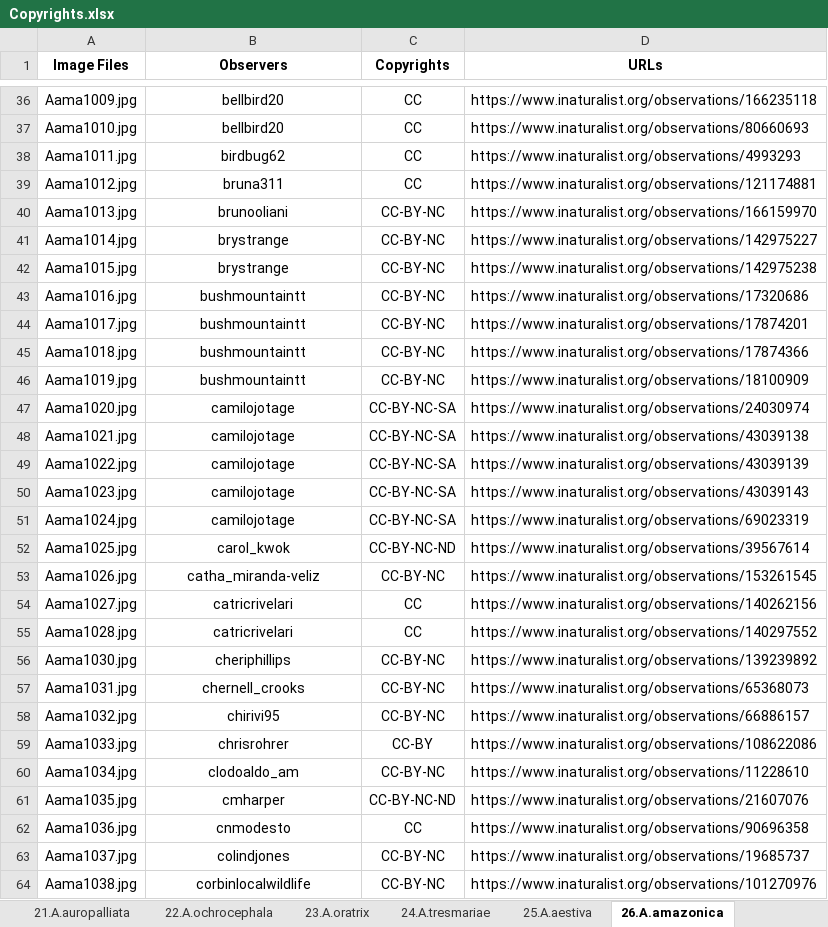
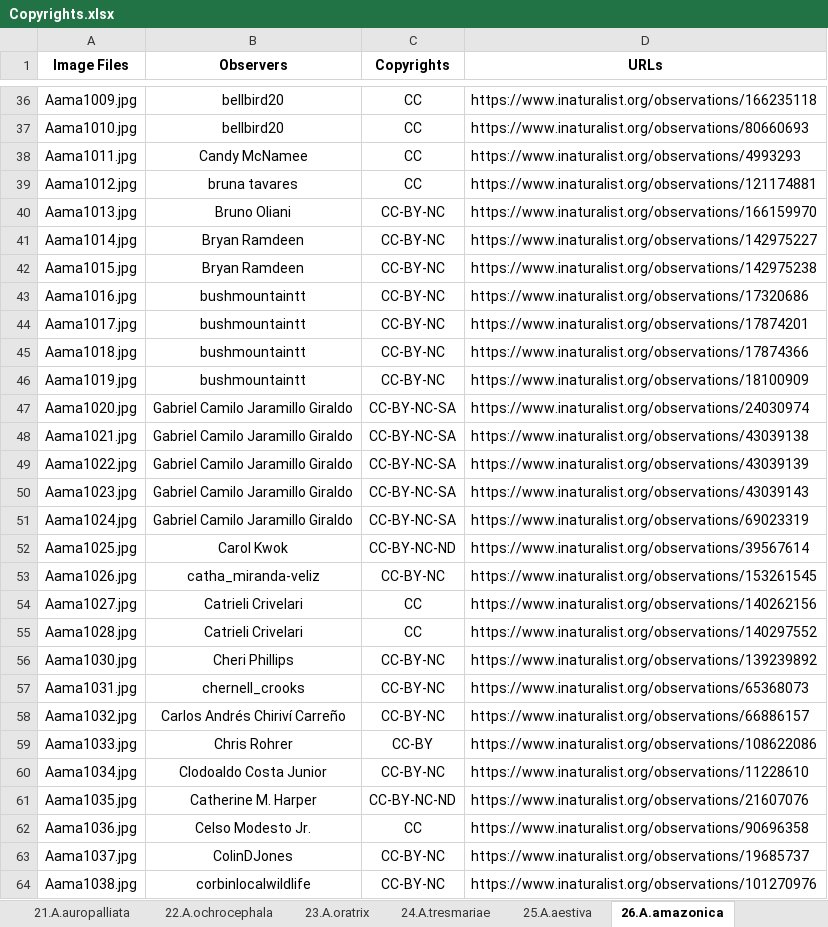
Before and after one commit to kim2429/AmazonParrots, an Excel workbook: Copyrights.xlsx, sheet 26.A.amazonica, drawn as a sheet; only a part is shown, gaps mark what is left out; values as stored, in another font and other column widths than the file's, no borders; the diff covers the shown part only; the diff names each change by its address in the sheet, - before the commit and + after, or states it on an @@ line.

```diff
--- a/Copyrights.xlsx (sheet 26.A.amazonica)
+++ b/Copyrights.xlsx (sheet 26.A.amazonica)
-B38 (Observers): birdbug62
+B38 (Observers): Candy McNamee
-B39 (Observers): bruna311
+B39 (Observers): bruna tavares
-B40 (Observers): brunooliani
+B40 (Observers): Bruno Oliani
-B41:B42 (Observers): brystrange
+B41:B42 (Observers): Bryan Ramdeen
-B47:B51 (Observers): camilojotage
+B47:B51 (Observers): Gabriel Camilo Jaramillo Giraldo
-B52 (Observers): carol_kwok
+B52 (Observers): Carol Kwok
-B54:B55 (Observers): catricrivelari
+B54:B55 (Observers): Catrieli Crivelari
-B56 (Observers): cheriphillips
+B56 (Observers): Cheri Phillips
-B58 (Observers): chirivi95
+B58 (Observers): Carlos Andrés Chiriví Carreño
-B59 (Observers): chrisrohrer
+B59 (Observers): Chris Rohrer
-B60 (Observers): clodoaldo_am
+B60 (Observers): Clodoaldo Costa Junior
-B61 (Observers): cmharper
+B61 (Observers): Catherine M. Harper
-B62 (Observers): cnmodesto
+B62 (Observers): Celso Modesto Jr.
-B63 (Observers): colindjones
+B63 (Observers): ColinDJones
```
Also changed, not shown: 216 edited cells elsewhere in this sheet, sheet 25.A.aestiva, sheet 05.A.finschi, sheet 22.A.ochrocephala, sheet 23.A.oratrix, sheet 21.A.auropalliata, sheet 24.A.tresmariae, 23 more sheets.
